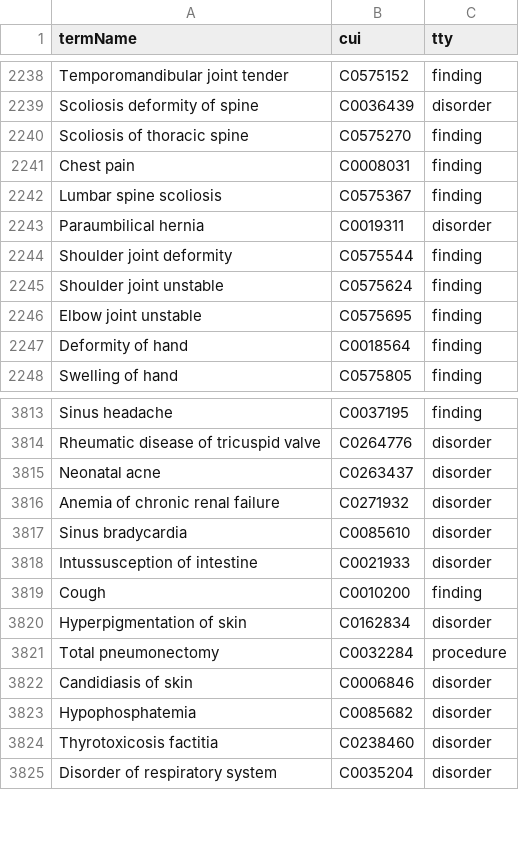
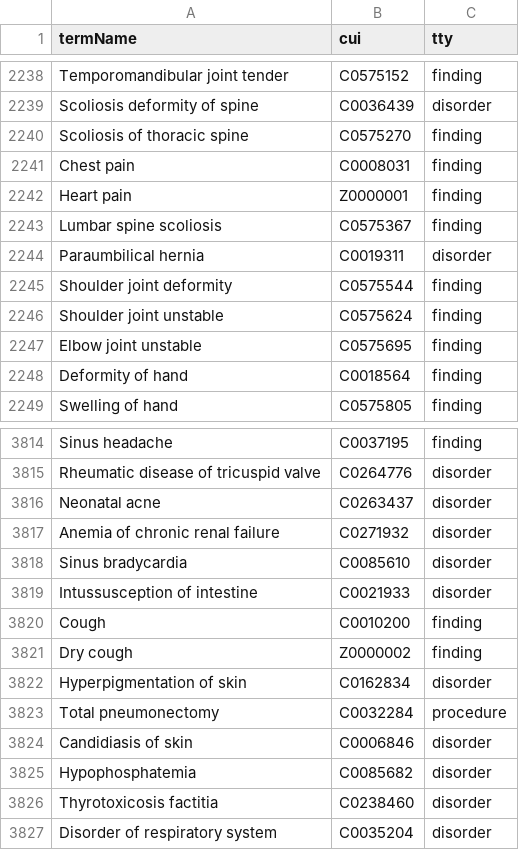
Before and after one commit to zuofengli/lancet, a TSV file: resources/medterm.tsv, drawn as a sheet; only a part is shown, gaps mark what is left out.

Commit message:
Reviewed version (version 1.12): In this version, several functions are recovered including: 1) JMerki independent run; 2) problem list detection 3) knowtator xml parser

```diff
--- a/resources/medterm.tsv
+++ b/resources/medterm.tsv
@@ -2241,2 +2241,3 @@ Scoliosis of thoracic spine	C0575270	finding
 Chest pain	C0008031	finding
+Heart pain	Z0000001	finding
 Lumbar spine scoliosis	C0575367	finding
@@ -3819,2 +3820,3 @@ Intussusception of intestine	C0021933	disorder
 Cough	C0010200	finding
+Dry cough	Z0000002	finding
 Hyperpigmentation of skin	C0162834	disorder
```
Also changed, not shown: 30 other files.
